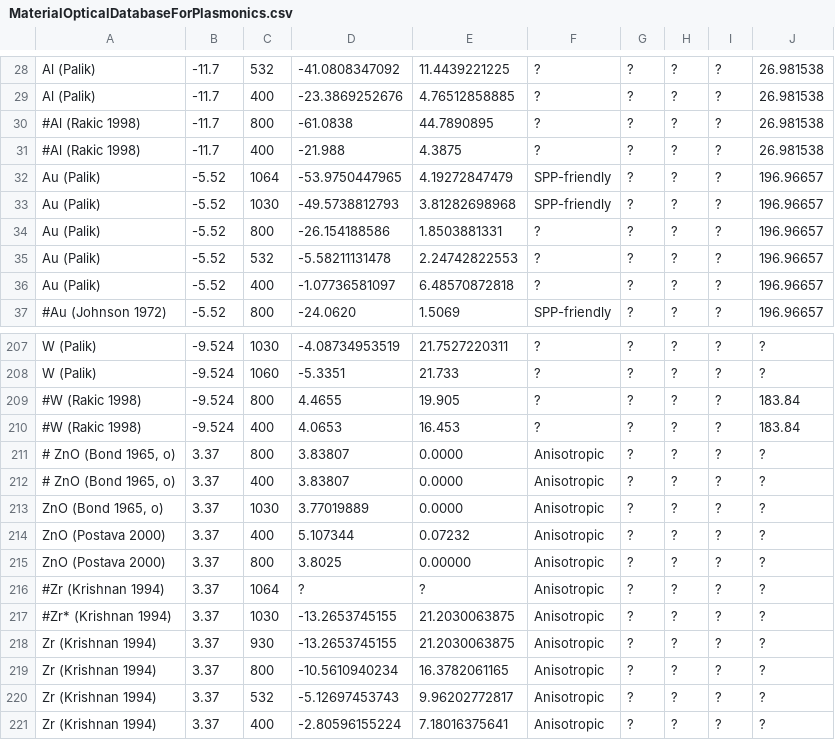
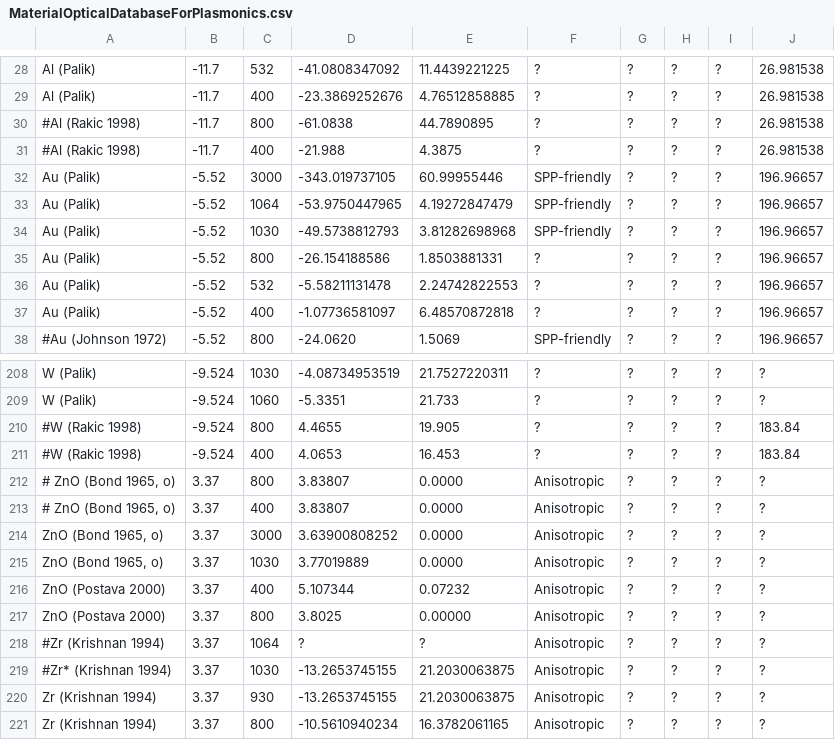
Before and after one commit to tjyderrien/spp-extended-theory, a CSV file: SimpleSPP/MaterialOpticalDatabaseForPlasmonics.csv, drawn as a sheet; only a part is shown, gaps mark what is left out; the shorter side is filled out with more unchanged rows.

Commit message:
Forgot one file.

```diff
--- a/SimpleSPP/MaterialOpticalDatabaseForPlasmonics.csv
+++ b/SimpleSPP/MaterialOpticalDatabaseForPlasmonics.csv
@@ -31,2 +31,3 @@ Al (Palik)	-11.7	400	-23.3869252676	4.76512858885	?	?	?	?	26.981538
 #Al (Rakic 1998)	-11.7	400	-21.988	4.3875	?	?	?	?	26.981538
+Au (Palik)	-5.52	3000	-343.019737105	60.99955446	SPP-friendly	?	?	?	196.96657
 Au (Palik)	-5.52	1064	-53.9750447965	4.19272847479	SPP-friendly	?	?	?	196.96657
@@ -212,2 +213,3 @@ W (Palik)	-9.524	1060	-5.3351	21.733	?	?	?	?	?
 # ZnO (Bond 1965, o)	3.37	400	3.83807	0.0000	Anisotropic	?	?	?	?
+ZnO (Bond 1965, o)	3.37	3000	3.63900808252	0.0000	Anisotropic	?	?	?	?
 ZnO (Bond 1965, o)	3.37	1030	3.77019889	0.0000	Anisotropic	?	?	?	?
```
